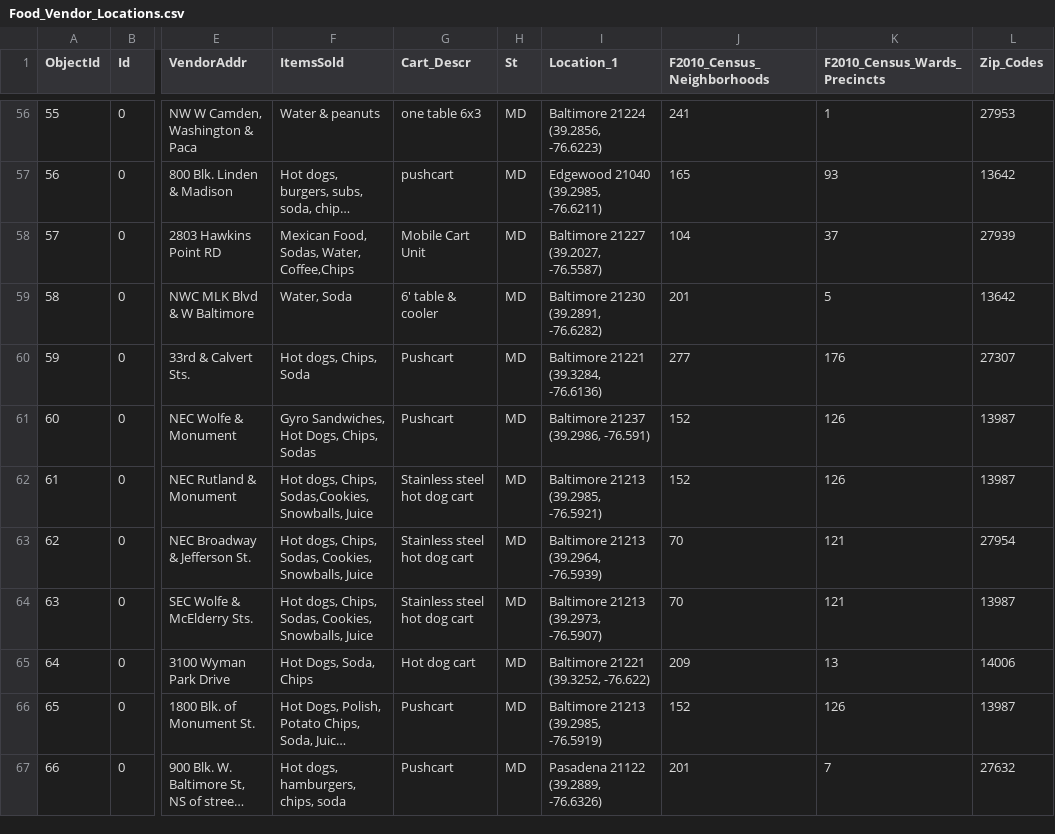
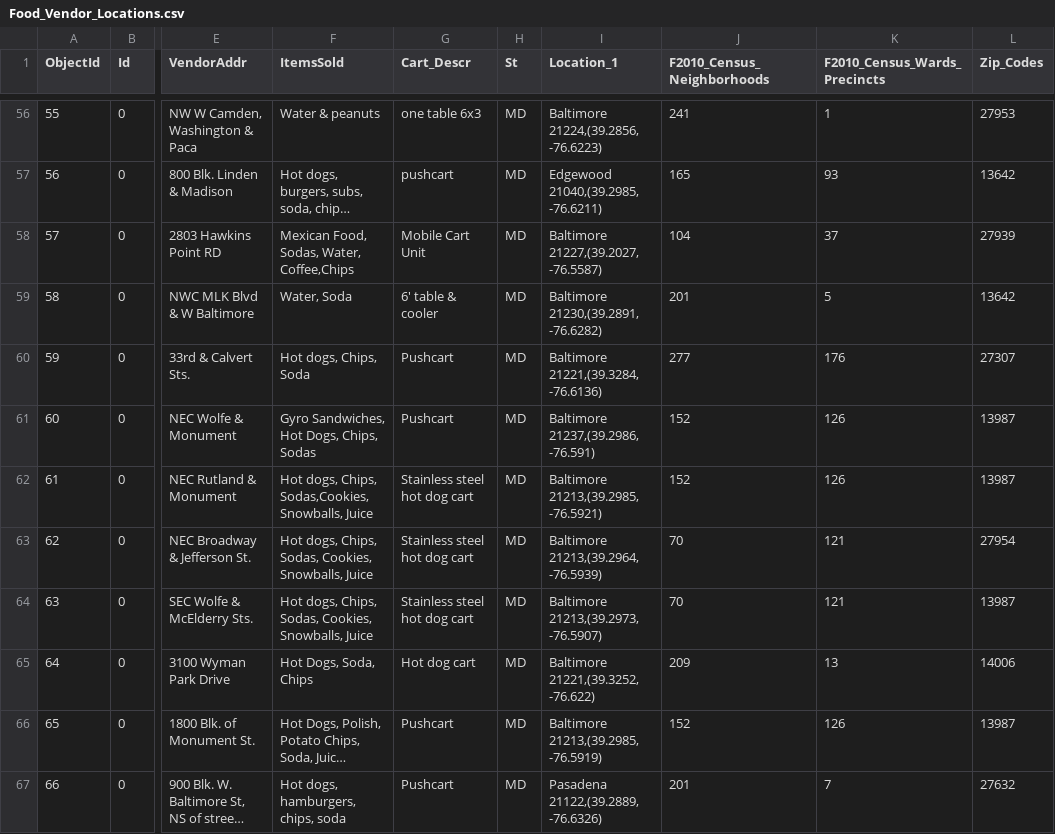
Before and after one commit to Kmdell/cmsc_447_team6, a CSV file: data/Food_Vendor_Locations.csv, drawn as a sheet; only a part is shown, gaps mark what is left out; long unchanged cells end in …; ↵ is a line break in a cell; the diff covers the shown part only; the diff names each change by its address in the sheet, - before the commit and + after, or states it on an @@ line.

```diff
--- a/data/Food_Vendor_Locations.csv
+++ b/data/Food_Vendor_Locations.csv
-I56 (Location_1): Baltimore 21224 ↵ (39.2856, -76.6223)
+I56 (Location_1): Baltimore 21224,(39.2856, -76.6223)
-I57 (Location_1): Edgewood 21040 ↵ (39.2985, -76.6211)
+I57 (Location_1): Edgewood 21040,(39.2985, -76.6211)
-I58 (Location_1): Baltimore 21227 ↵ (39.2027, -76.5587)
+I58 (Location_1): Baltimore 21227,(39.2027, -76.5587)
-I59 (Location_1): Baltimore 21230 ↵ (39.2891, -76.6282)
+I59 (Location_1): Baltimore 21230,(39.2891, -76.6282)
-I60 (Location_1): Baltimore 21221 ↵ (39.3284, -76.6136)
+I60 (Location_1): Baltimore 21221,(39.3284, -76.6136)
-I61 (Location_1): Baltimore 21237 ↵ (39.2986, -76.591)
+I61 (Location_1): Baltimore 21237,(39.2986, -76.591)
-I62 (Location_1): Baltimore 21213 ↵ (39.2985, -76.5921)
+I62 (Location_1): Baltimore 21213,(39.2985, -76.5921)
-I63 (Location_1): Baltimore 21213 ↵ (39.2964, -76.5939)
+I63 (Location_1): Baltimore 21213,(39.2964, -76.5939)
-I64 (Location_1): Baltimore 21213 ↵ (39.2973, -76.5907)
+I64 (Location_1): Baltimore 21213,(39.2973, -76.5907)
-I65 (Location_1): Baltimore 21221 ↵ (39.3252, -76.622)
+I65 (Location_1): Baltimore 21221,(39.3252, -76.622)
-I66 (Location_1): Baltimore 21213 ↵ (39.2985, -76.5919)
+I66 (Location_1): Baltimore 21213,(39.2985, -76.5919)
-I67 (Location_1): Pasadena 21122 ↵ (39.2889, -76.6326)
+I67 (Location_1): Pasadena 21122,(39.2889, -76.6326)
```
Also changed, not shown: 65 edited cells elsewhere in this file, 4 other files.
